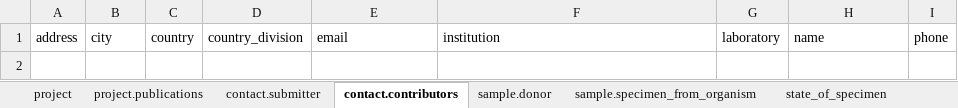
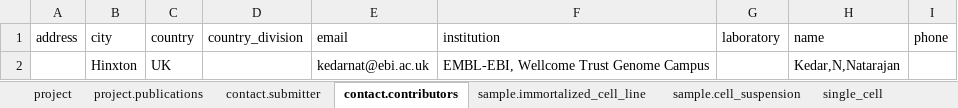
Before and after one commit to HumanCellAtlas/ingest-example-data, an Excel workbook: v4-spreadsheet-examples/ArrayExpress_E-MTAB-2805.xlsx, sheet contact.contributors, drawn as a sheet; values as stored, in another font and other column widths than the file's, no borders; charts and pictures not drawn; the diff names each change by its address in the sheet, - before the commit and + after, or states it on an @@ line.

```diff
--- a/v4-spreadsheet-examples/ArrayExpress_E-MTAB-2805.xlsx (sheet contact.contributors)
+++ b/v4-spreadsheet-examples/ArrayExpress_E-MTAB-2805.xlsx (sheet contact.contributors)
-sheet tab: sample.donor
-sheet tab: sample.specimen_from_organism
-sheet tab: state_of_specimen
+row 2:  | Hinxton | UK |  | kedarnat@ebi.ac.uk | EMBL-EBI, Wellcome Trust Genome Campus |  | Kedar,N,Natarajan
```
Also changed, not shown: sheet file, sheet sample.cell_suspension, sheet single_cell, sheet sample.immortalized_cell_line, sheet seq, other sheet tabs, charts or pictures, v4-spreadsheet-examples/10x_pbmc_8k.xlsx, 2 other files.
